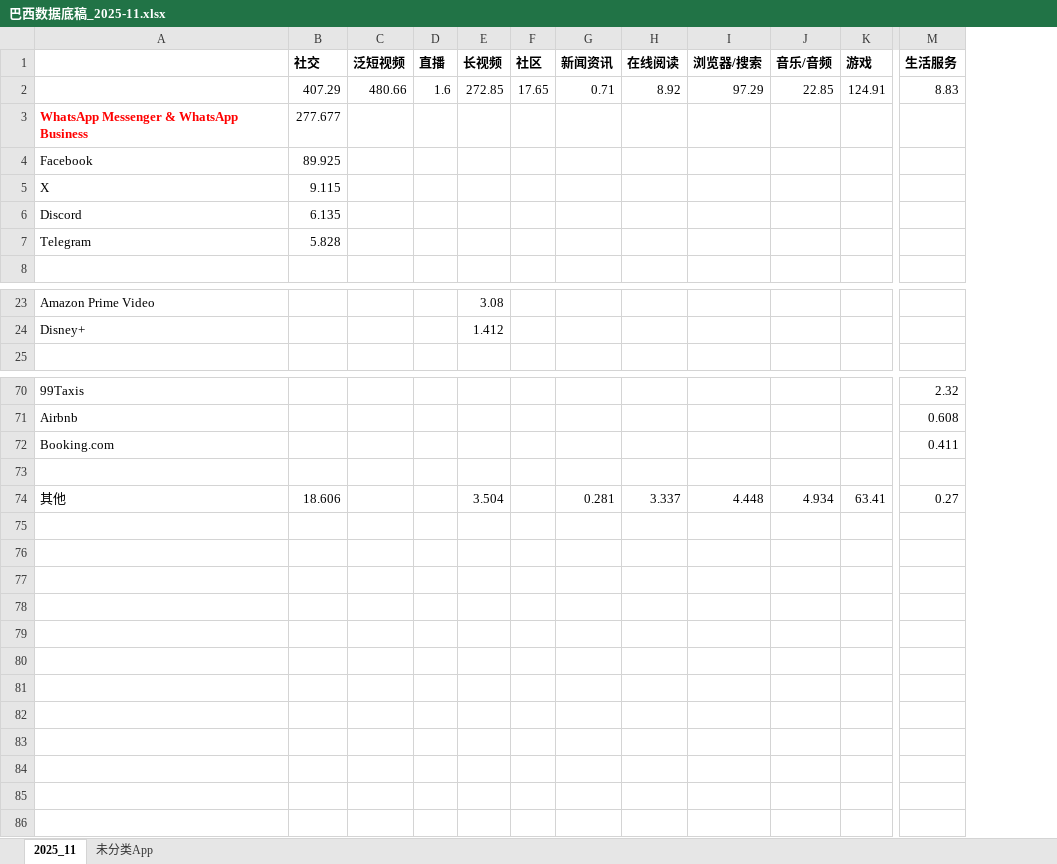
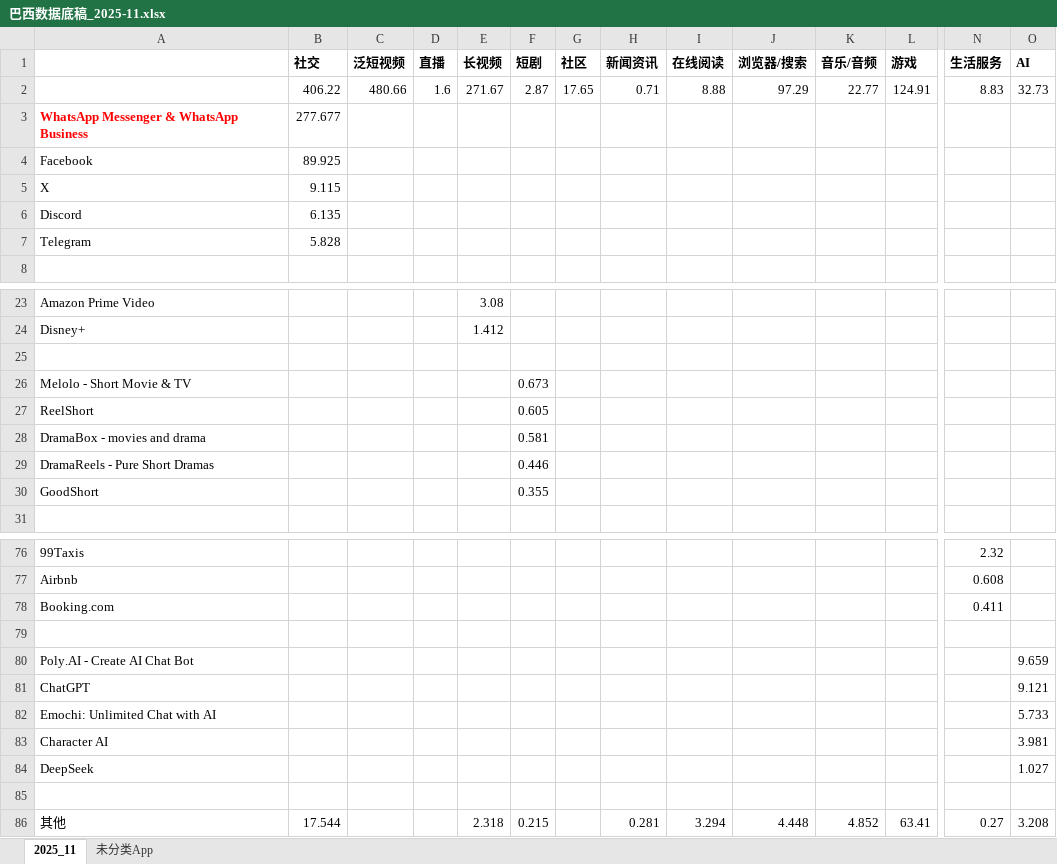
Before and after one commit to huangxindi2002-cmyk/data-auto, an Excel workbook: docs/data/巴西数据底稿_2025-11.xlsx, sheet 2025_11, drawn as a sheet; only a part is shown, gaps mark what is left out; values as stored, in another font and other column widths than the file's, no borders; addresses are those after the commit; rows hold the shown columns only; the diff names each change by its address in the sheet, - before the commit and + after, or states it on an @@ line.

```diff
--- a/docs/data/巴西数据底稿_2025-11.xlsx (sheet 2025_11)
+++ b/docs/data/巴西数据底稿_2025-11.xlsx (sheet 2025_11)
+column F (短剧), row 2: 2.87; row 86: 0.215
+column O (AI), row 2: 32.73; row 86: 3.208
-B2 (社交): 407.29
+B2 (社交): 406.22
-E2 (长视频): 272.85
+E2 (长视频): 271.67
-I2 (在线阅读): 8.92
+I2 (在线阅读): 8.88
-K2 (音乐/音频): 22.85
+K2 (音乐/音频): 22.77
+row 25: (empty)
+row 26: Melolo - Short Movie & TV |  |  |  |  | 0.673
+row 27: ReelShort |  |  |  |  | 0.605
+row 28: DramaBox - movies and drama |  |  |  |  | 0.581
+row 29: DramaReels - Pure Short Dramas |  |  |  |  | 0.446
+row 30: GoodShort |  |  |  |  | 0.355
+row 80: Poly.AI - Create AI Chat Bot |  |  |  |  |  |  |  |  |  |  |  |  | 9.659
+row 81: ChatGPT |  |  |  |  |  |  |  |  |  |  |  |  | 9.121
+row 82: Emochi: Unlimited Chat with AI |  |  |  |  |  |  |  |  |  |  |  |  | 5.733
+row 83: Character AI |  |  |  |  |  |  |  |  |  |  |  |  | 3.981
+row 84: DeepSeek |  |  |  |  |  |  |  |  |  |  |  |  | 1.027
+row 85: (empty)
-B86 (社交): 18.606
+B86 (社交): 17.544
-E86 (长视频): 3.504
+E86 (长视频): 2.318
-I86 (在线阅读): 3.337
+I86 (在线阅读): 3.294
-K86 (音乐/音频): 4.934
+K86 (音乐/音频): 4.852
```
Also changed, not shown: sheet 未分类App, 1 other file.
